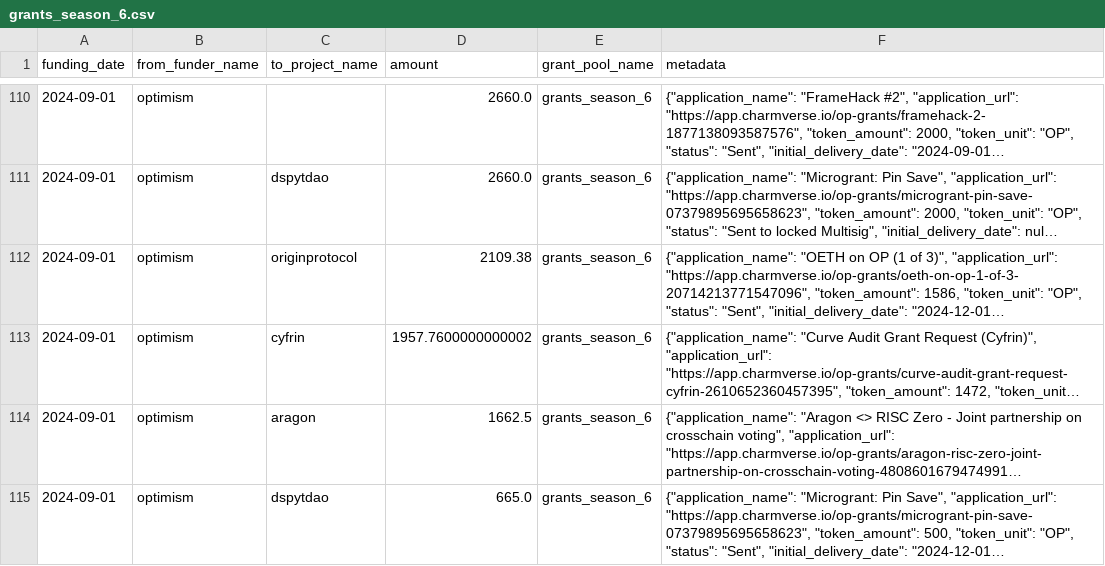
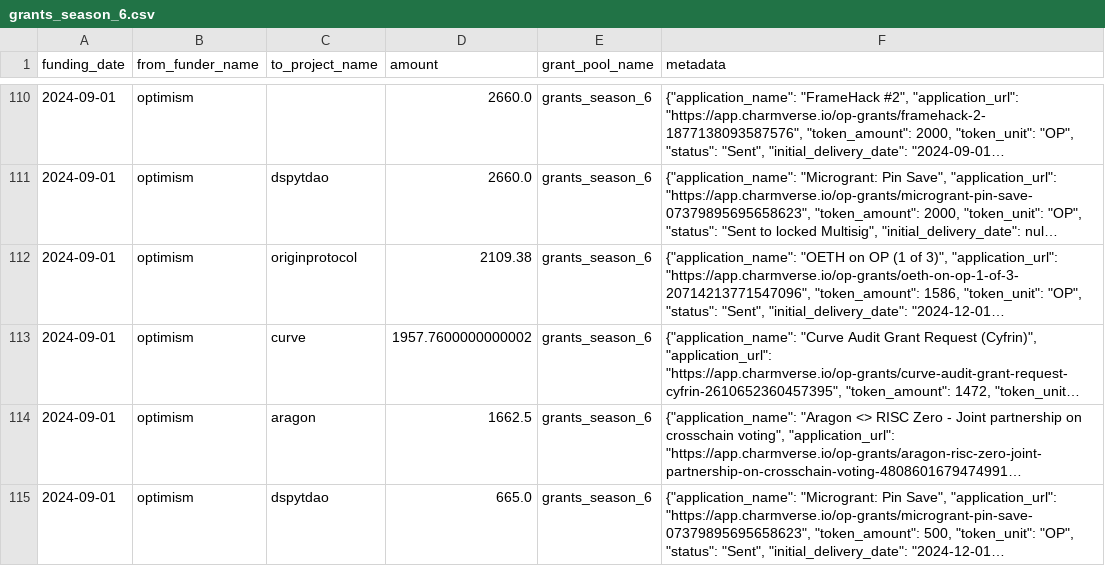
Before and after one commit to opensource-observer/oss-funding, a CSV file: data/funders/optimism/uploads/grants_season_6.csv, drawn as a sheet; only a part is shown, gaps mark what is left out; long unchanged cells end in …; the diff names each change by its address in the sheet, - before the commit and + after, or states it on an @@ line.

```diff
--- a/data/funders/optimism/uploads/grants_season_6.csv
+++ b/data/funders/optimism/uploads/grants_season_6.csv
-C113 (to_project_name): cyfrin
+C113 (to_project_name): curve
```
Also changed, not shown: data/funders/optimism/uploads/grants_season_7.csv, 1 other file.
